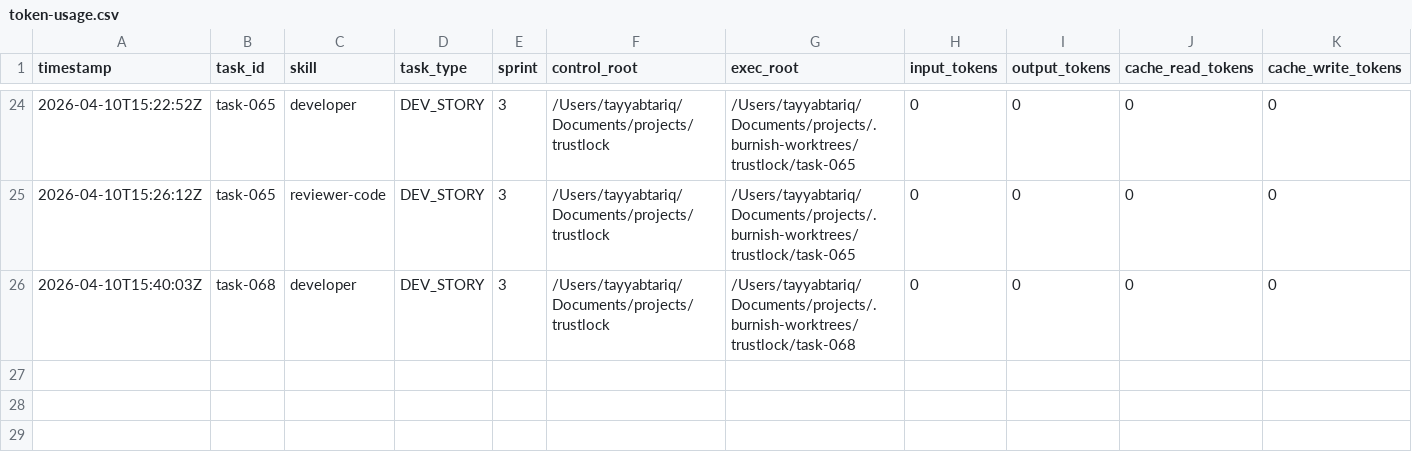
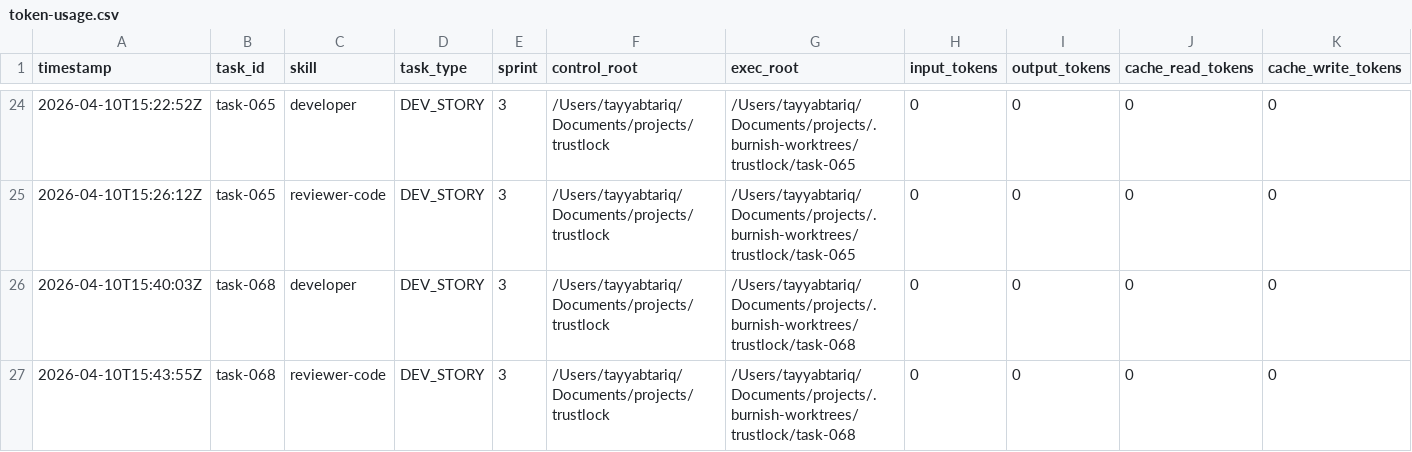
Before and after one commit to tayyabt/trustlock, a CSV file: logs/token-usage.csv, drawn as a sheet; only a part is shown, gaps mark what is left out; rows hold the shown columns only; the diff names each change by its address in the sheet, - before the commit and + after, or states it on an @@ line.

Commit message:
task-068: record usage (done)

```diff
--- a/logs/token-usage.csv
+++ b/logs/token-usage.csv
+row 27: 2026-04-10T15:43:55Z | task-068 | reviewer-code | DEV_STORY | 3 | /Users/tayyabtariq/Documents/projects/trustlock | /Users/tayyabtariq/Documents/projects/.burnish-worktrees/trustlock/task-068 | 0 | 0 | 0 | 0
```
